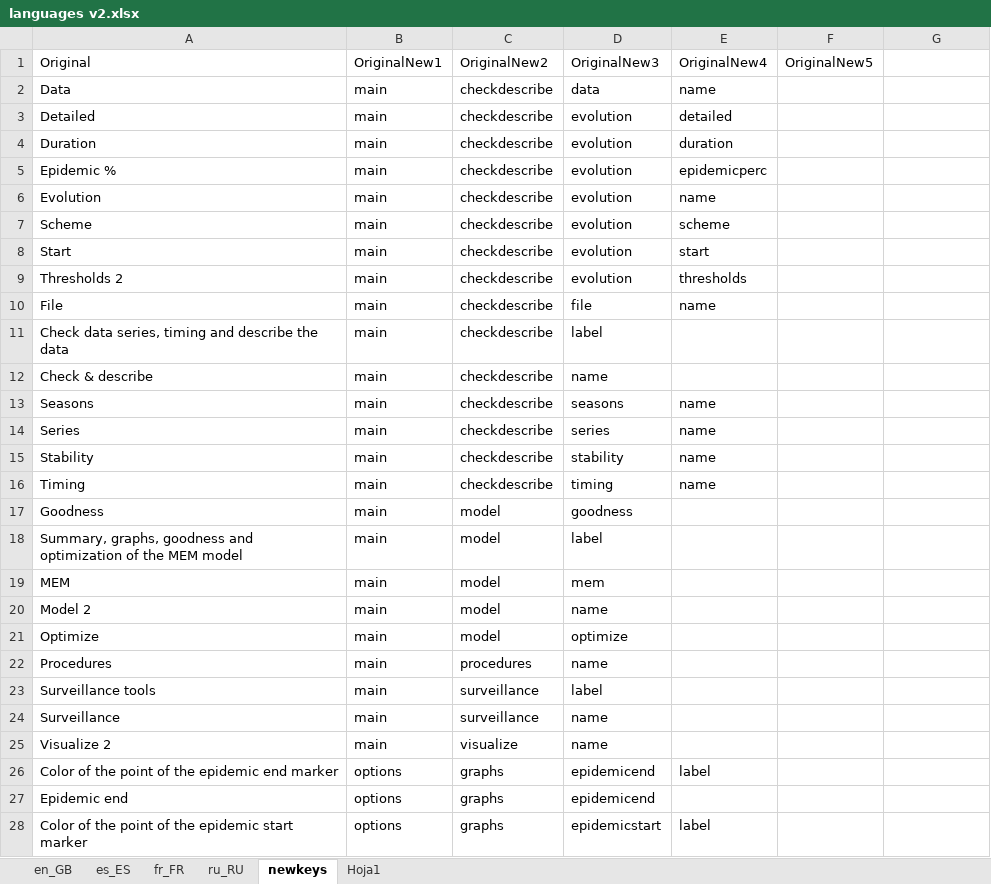
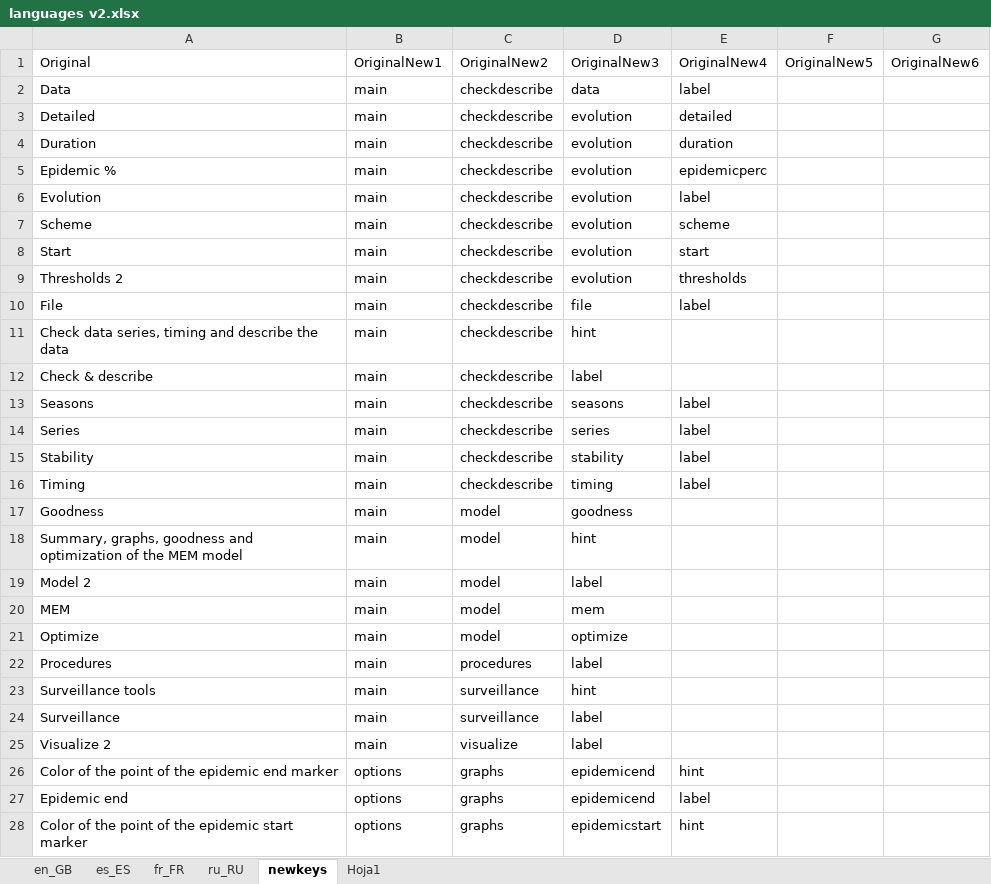
Before and after one commit to lozalojo/memapp, an Excel workbook: inst/shinyapp/lang/languages v2.xlsx, sheet newkeys, drawn as a sheet; only a part is shown; values as stored, in another font and other column widths than the file's, no borders; removed rows and columns are numbered as before the commit, all else as after; the diff covers the shown part only; the diff names each change by its address in the sheet, - before the commit and + after, or states it on an @@ line.

```diff
--- a/inst/shinyapp/lang/languages v2.xlsx (sheet newkeys)
+++ b/inst/shinyapp/lang/languages v2.xlsx (sheet newkeys)
-G1: (empty)
+G1: OriginalNew6
-E2: name
+E2: label
-E6: name
+E6: label
-E10: name
+E10: label
-D11: label
+D11: hint
-D12: name
+D12: label
-E13:E16: name
+E13:E16: label
-D18: label
+D18: hint
+row 19: Model 2 | main | model | label
-row 20: Model 2 | main | model | name
-D22: name
+D22: label
-D23: label
+D23: hint
-D24:D25: name
+D24:D25: label
-E26: label
+E26: hint
-E27: (empty)
+E27: label
-E28: label
+E28: hint
```
Also changed, not shown: 37 added rows, 31 removed rows and 51 edited cells elsewhere in this sheet, sheet es_ES, sheet en_GB, 9 other files.
